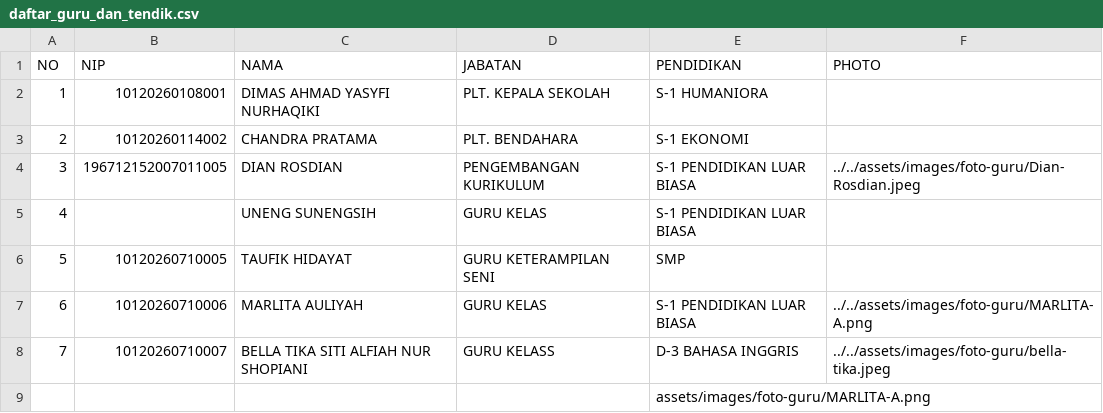
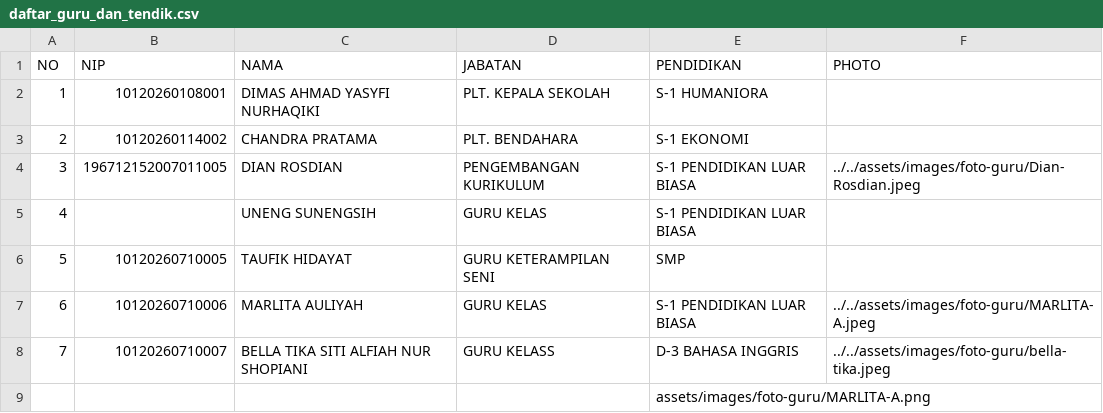
Before and after one commit to Ryobros/slb_website_landing_page, a CSV file: assets/data/daftar_guru_dan_tendik.csv, drawn as a sheet.

Commit message:
update foto

```diff
--- a/assets/data/daftar_guru_dan_tendik.csv
+++ b/assets/data/daftar_guru_dan_tendik.csv
@@ -6,3 +6,3 @@ NO,NIP,NAMA,JABATAN,PENDIDIKAN,PHOTO
 5,10120260710005,TAUFIK HIDAYAT,GURU KETERAMPILAN SENI,SMP
-6,10120260710006,MARLITA AULIYAH,GURU KELAS,S-1 PENDIDIKAN LUAR BIASA, ../../assets/images/foto-guru/MARLITA-A.png
+6,10120260710006,MARLITA AULIYAH,GURU KELAS,S-1 PENDIDIKAN LUAR BIASA, ../../assets/images/foto-guru/MARLITA-A.jpeg
 7,10120260710007,BELLA TIKA SITI ALFIAH NUR SHOPIANI,GURU KELASS,D-3 BAHASA INGGRIS, ../../assets/images/foto-guru/bella-tika.jpeg
```
Also changed, not shown: 1 other file.
